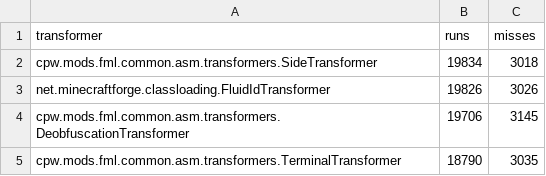
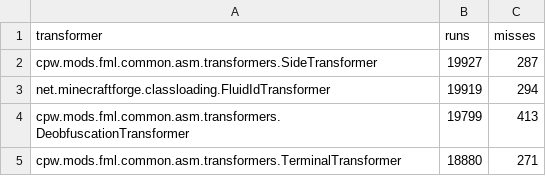
Before and after one commit to VorobeyNno7463/NTM-GT6-Modpack-Test, a CSV file: coretweaks/out/transformercache_profiler.csv, drawn as a sheet.

```diff
--- a/coretweaks/out/transformercache_profiler.csv
+++ b/coretweaks/out/transformercache_profiler.csv
@@ -1,5 +1,5 @@
 transformer,runs,misses
-cpw.mods.fml.common.asm.transformers.SideTransformer,19834,3018
-net.minecraftforge.classloading.FluidIdTransformer,19826,3026
-cpw.mods.fml.common.asm.transformers.DeobfuscationTransformer,19706,3145
-cpw.mods.fml.common.asm.transformers.TerminalTransformer,18790,3035
+cpw.mods.fml.common.asm.transformers.SideTransformer,19927,287
+net.minecraftforge.classloading.FluidIdTransformer,19919,294
+cpw.mods.fml.common.asm.transformers.DeobfuscationTransformer,19799,413
+cpw.mods.fml.common.asm.transformers.TerminalTransformer,18880,271
```
Also changed, not shown: 54 other files.
